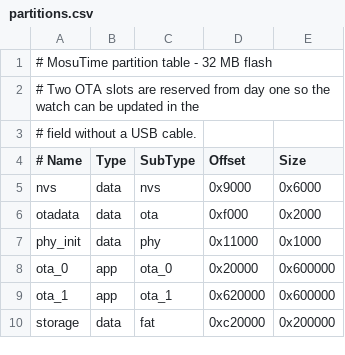
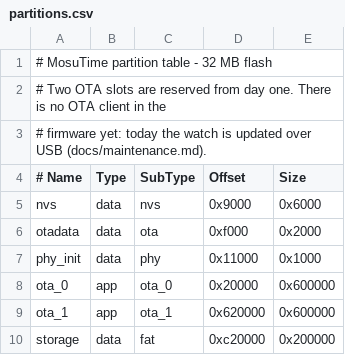
Before and after one commit to lgstoian/MosuTime, a CSV file: partitions.csv, drawn as a sheet.

Commit message:
Prepare the watch for its first hardware session
Everything that could be verified without the board is now covered.

- mosu_session: the screen/tap/battery state machine extracted as pure C,
  with 312 host checks (core, session, config, fuzzing, shipped config).
- bring-up console: i2c/pmu/rtc/imu/pm/heap/tasks/config, test
  screen/touch/audio, sd remount, power screen/wifi/idle, with console
  requests serviced by the app task.
- panel test patterns (colours, grid, corners) and touch coordinate logging.
- touch wake source is level-low only while the panel is off; the falling
  edge is restored on wake, and wake/sleep transitions log at info level.
- interactive esp-emu parts: FT3168 tap/double/hold, QMI8658 raise/tilt,
  chip register part, and a smoke test proving a double tap reaches the
  phrase builder and a wrist raise wakes the panel.
- voice QA: trim, -3 dBFS normalisation, 1.08 rate, preview sentence,
  check_voice.py; regenerated clips.
- docs: power model and measurement plan, hardware bring-up checklist,
  Romanian family guide, maintenance, voice and accessibility.
- CI static analysis, simulator --render mode and a 16-scene contact sheet.
- NVS config write only when changed; net HTTP/zone validation; timezone
  string double buffer.

```diff
--- a/partitions.csv
+++ b/partitions.csv
@@ -1,4 +1,4 @@
 # MosuTime partition table - 32 MB flash
-# Two OTA slots are reserved from day one so the watch can be updated in the
-# field without a USB cable.
+# Two OTA slots are reserved from day one.  There is no OTA client in the
+# firmware yet: today the watch is updated over USB (docs/maintenance.md).
 # Name,     Type, SubType,  Offset,    Size
```
Also changed, not shown: 55 other files.
